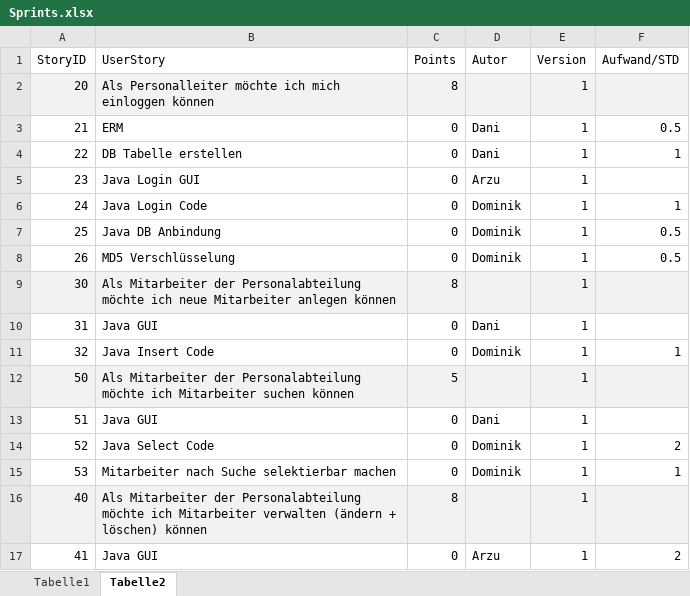
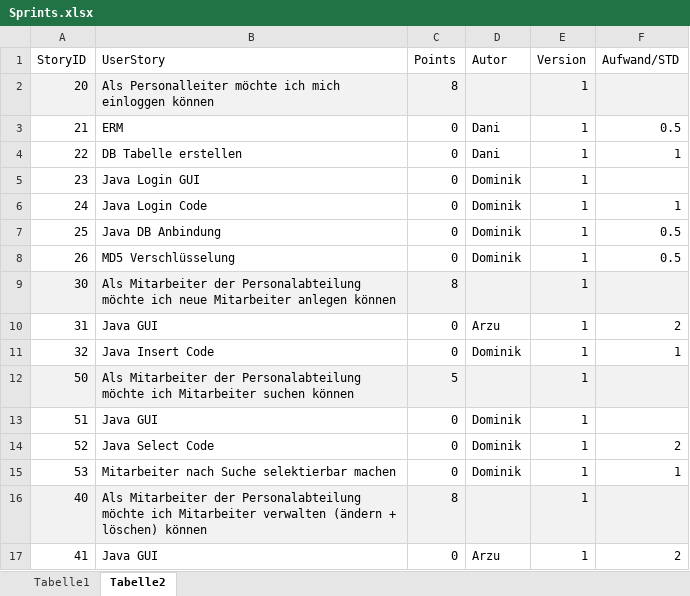
Before and after one commit to nicooler/WorkspaceDienstplan, an Excel workbook: Sprints.xlsx, sheet Tabelle2, drawn as a sheet; only a part is shown; values as stored, in another font and other column widths than the file's, no borders; conditional formats not drawn; the diff names each change by its address in the sheet, - before the commit and + after, or states it on an @@ line.

Commit message:
aktualisiert

```diff
--- a/Sprints.xlsx (sheet Tabelle2)
+++ b/Sprints.xlsx (sheet Tabelle2)
-D5 (Autor): Arzu
+D5 (Autor): Dominik
-D10 (Autor): Dani
+D10 (Autor): Arzu
-F10 (Aufwand/STD): (empty)
+F10 (Aufwand/STD): 2
-D13 (Autor): Dani
+D13 (Autor): Dominik
```
